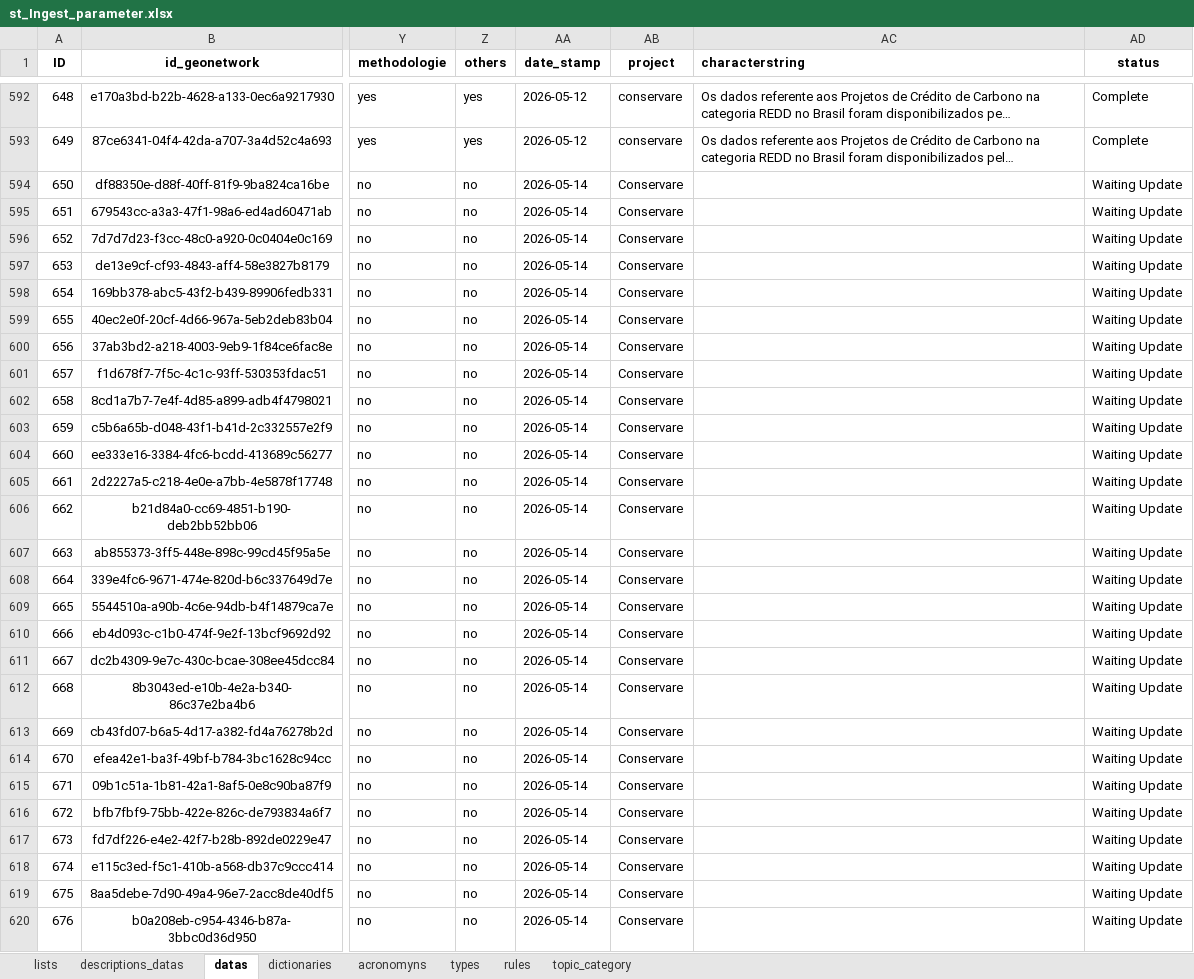
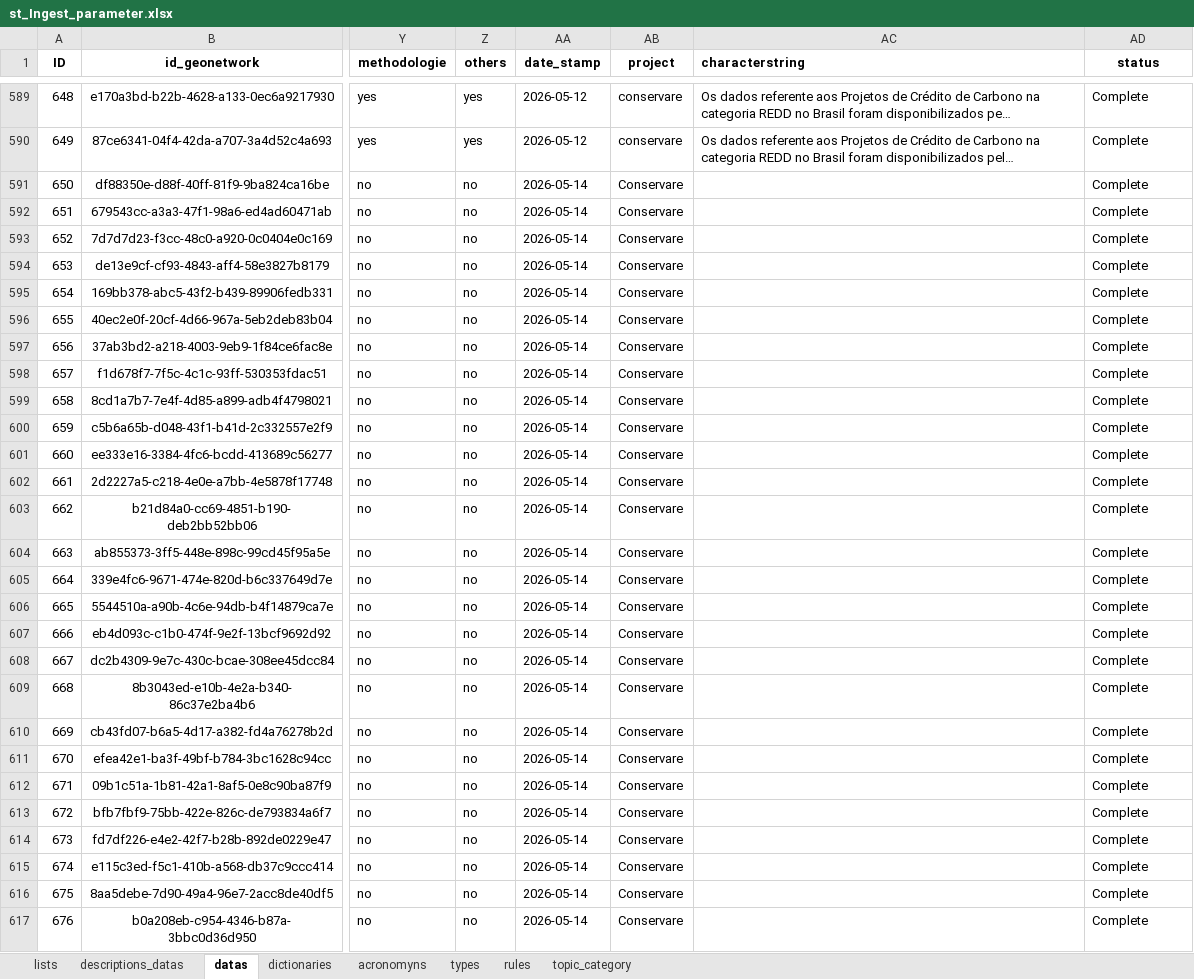
Before and after one commit to FranciscoAecom/prefect, an Excel workbook: input/st_Ingest_parameter.xlsx, sheet datas, drawn as a sheet; only a part is shown, gaps mark what is left out; long unchanged cells end in …; values as stored, in another font and other column widths than the file's, no borders; conditional formats and table styles not drawn; addresses are those after the commit; the diff covers the shown part only; the diff names each change by its address in the sheet, - before the commit and + after, or states it on an @@ line.

Commit message:
Ajustes

```diff
--- a/input/st_Ingest_parameter.xlsx (sheet datas)
+++ b/input/st_Ingest_parameter.xlsx (sheet datas)
-AD591:AD617 (status): Waiting Update
+AD591:AD617 (status): Complete
```
Also changed, not shown: 3 removed rows, 51 edited cells and cell formats elsewhere in this sheet.
